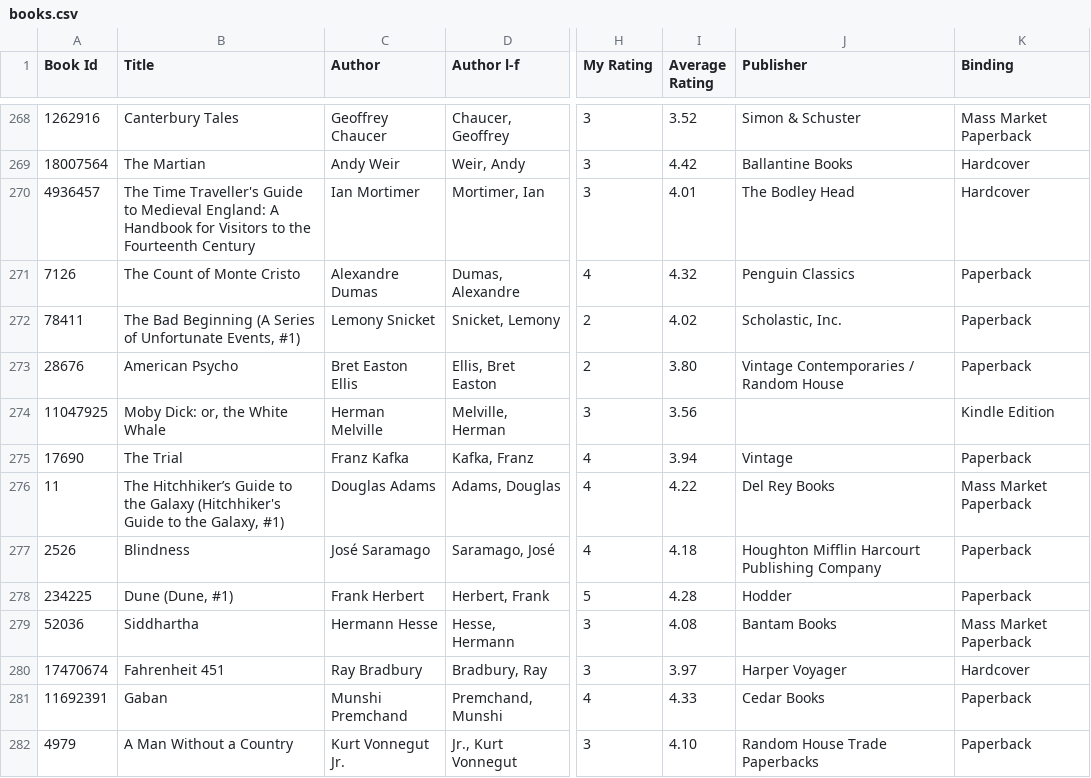
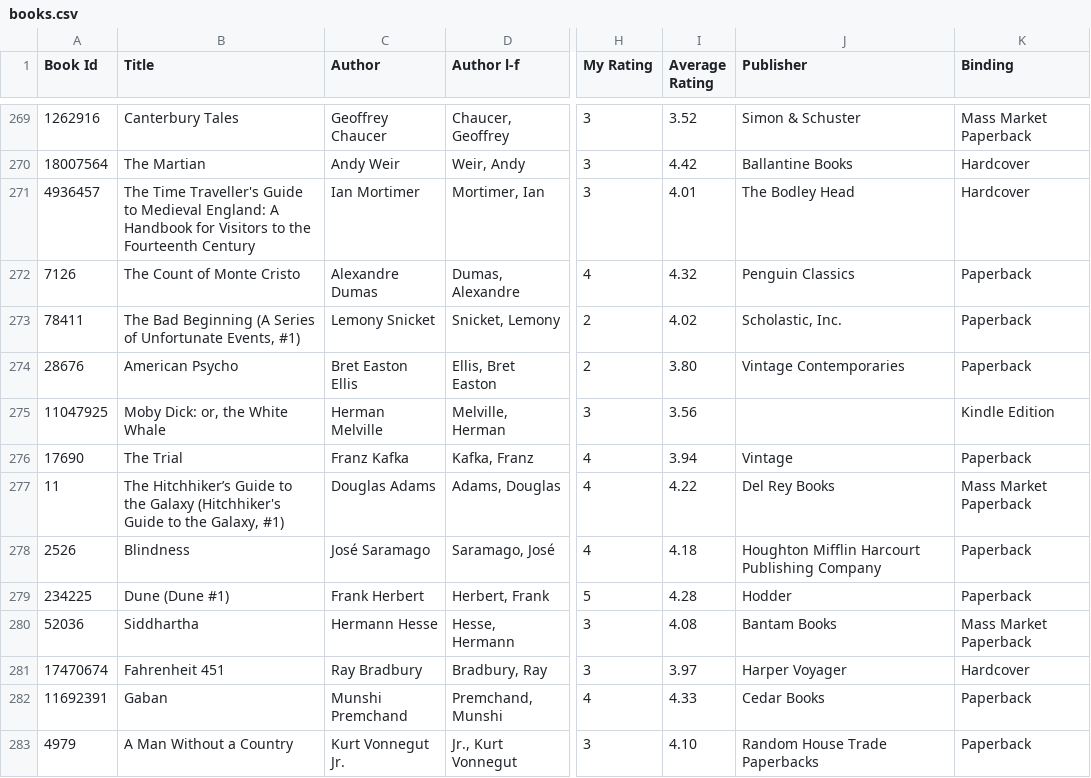
Before and after one commit to ananthakumaran/ananthakumaran.github.com, a CSV file: books.csv, drawn as a sheet; only a part is shown, gaps mark what is left out; addresses are those after the commit; the diff covers the shown part only; the diff names each change by its address in the sheet, - before the commit and + after, or states it on an @@ line.

Commit message:
update books

```diff
--- a/books.csv
+++ b/books.csv
-J274 (Publisher): Vintage Contemporaries / Random House
+J274 (Publisher): Vintage Contemporaries
-B279 (Title): Dune (Dune, #1)
+B279 (Title): Dune (Dune #1)
```
Also changed, not shown: 1 added row and 47 edited cells elsewhere in this file, 3 other files.
